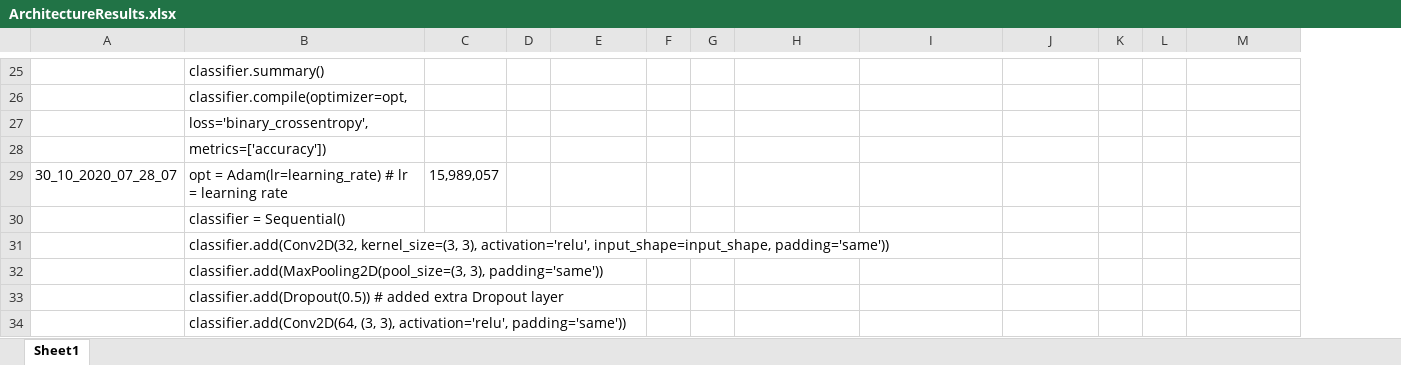
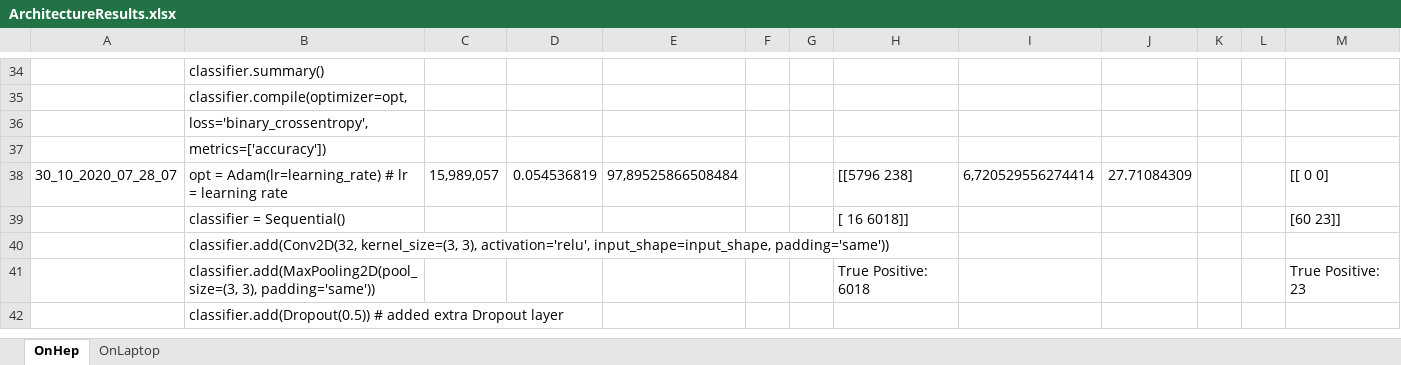
Before and after one commit to Annarien/GravitationalLenses, an Excel workbook: ArchitectureResults.xlsx, sheet OnHep, drawn as a sheet; only a part is shown, gaps mark what is left out; values as stored, in another font and other column widths than the file's, no borders; conditional formats not drawn; removed rows and columns are numbered as before the commit, all else as after; the diff covers the shown part only; the diff names each change by its address in the sheet, - before the commit and + after, or states it on an @@ line.

```diff
--- a/ArchitectureResults.xlsx (sheet OnHep)
+++ b/ArchitectureResults.xlsx (sheet OnHep)
-sheet tab: Sheet1
+sheet tab: OnHep
+sheet tab: OnLaptop
-column D, empty
+column E, row 38: 97,89525866508484
-D38: (empty)
+D38: 0.054536819
-H38: (empty)
+H38: [[5796 238]
-I38: (empty)
+I38: 6,720529556274414
-J38: (empty)
+J38: 27.71084309
-M38: (empty)
+M38: [[ 0 0]
@@ row 30 moved to row 174: classifier = Sequential() @@
+row 39:  | classifier = Sequential() |  |  |  |  |  | [ 16 6018]] |  |  |  |  | [60 23]]
@@ row 32 moved to row 176: classifier.add(MaxPooling2D(pool_size=(3… @@
+row 41:  | classifier.add(MaxPooling2D(pool_size=(3, 3), padding='same')) |  |  |  |  |  | True Positive: 6018 |  |  |  |  | True Positive: 23
@@ row 34 moved to row 202: classifier.add(Conv2D(64, (3, 3), activa… @@
```
Also changed, not shown: 114 added rows, 5 removed rows, 2 moved rows and 5 edited cells elsewhere in this sheet, 1 other file.
